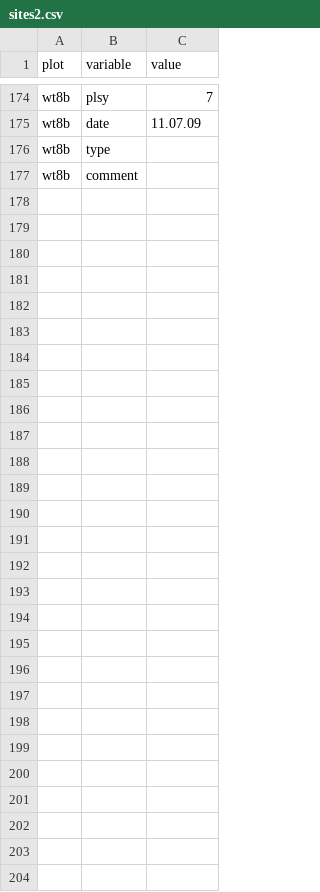
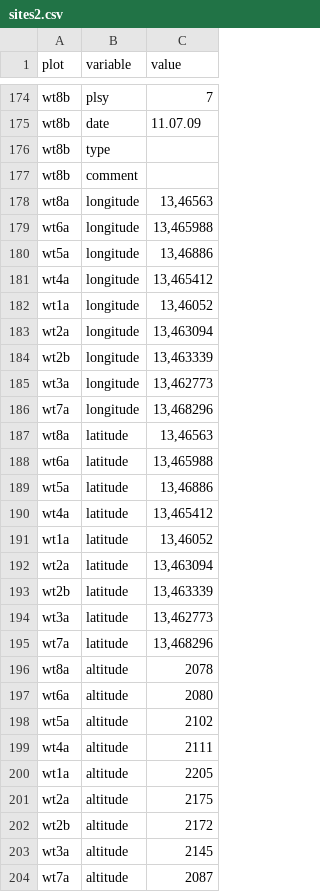
Before and after one commit to rforge/vegsoup, a CSV file: testing/windsfeld dta/sites2.csv, drawn as a sheet; only a part is shown, gaps mark what is left out; the diff names each change by its address in the sheet, - before the commit and + after, or states it on an @@ line.

Commit message:
git-svn-id: svn://svn.r-forge.r-project.org/svnroot/vegsoup@157 edb9625f-4e0d-4859-8d74-9fd3b1da38cb

```diff
--- a/testing/windsfeld dta/sites2.csv
+++ b/testing/windsfeld dta/sites2.csv
+row 178: wt8a | longitude | 13,46563
+row 179: wt6a | longitude | 13,465988
+row 180: wt5a | longitude | 13,46886
+row 181: wt4a | longitude | 13,465412
+row 182: wt1a | longitude | 13,46052
+row 183: wt2a | longitude | 13,463094
+row 184: wt2b | longitude | 13,463339
+row 185: wt3a | longitude | 13,462773
+row 186: wt7a | longitude | 13,468296
+row 187: wt8a | latitude | 13,46563
+row 188: wt6a | latitude | 13,465988
+row 189: wt5a | latitude | 13,46886
+row 190: wt4a | latitude | 13,465412
+row 191: wt1a | latitude | 13,46052
+row 192: wt2a | latitude | 13,463094
+row 193: wt2b | latitude | 13,463339
+row 194: wt3a | latitude | 13,462773
+row 195: wt7a | latitude | 13,468296
+row 196: wt8a | altitude | 2078
+row 197: wt6a | altitude | 2080
+row 198: wt5a | altitude | 2102
+row 199: wt4a | altitude | 2111
+row 200: wt1a | altitude | 2205
+row 201: wt2a | altitude | 2175
+row 202: wt2b | altitude | 2172
+row 203: wt3a | altitude | 2145
+row 204: wt7a | altitude | 2087
```
